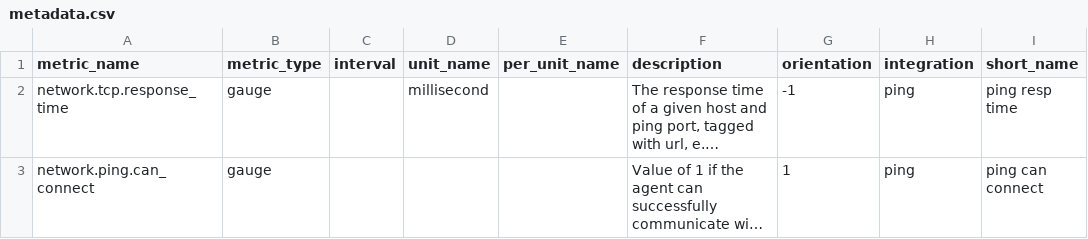
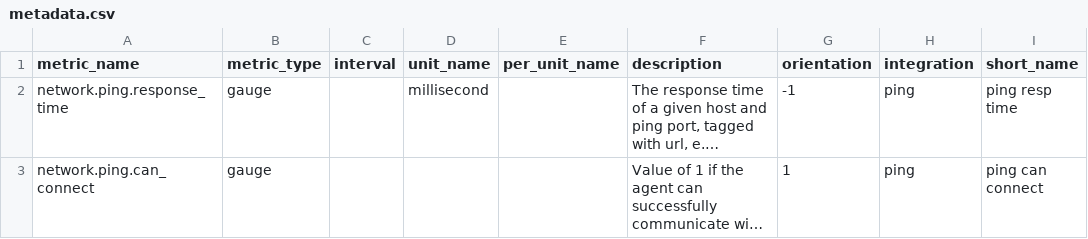
Before and after one commit to DataDog/integrations-extras, a CSV file: ping/metadata.csv, drawn as a sheet; long unchanged cells end in …; the diff names each change by its address in the sheet, - before the commit and + after, or states it on an @@ line.

Commit message:
Update metadata.csv
network.tcp.response_time should be network.ping.response_time

```diff
--- a/ping/metadata.csv
+++ b/ping/metadata.csv
-A2 (metric_name): network.tcp.response_time
+A2 (metric_name): network.ping.response_time
```
